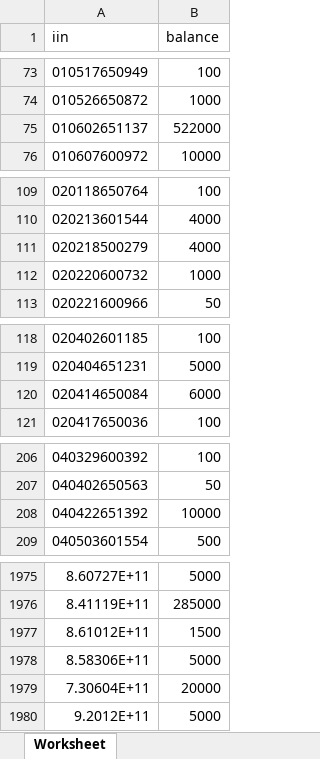
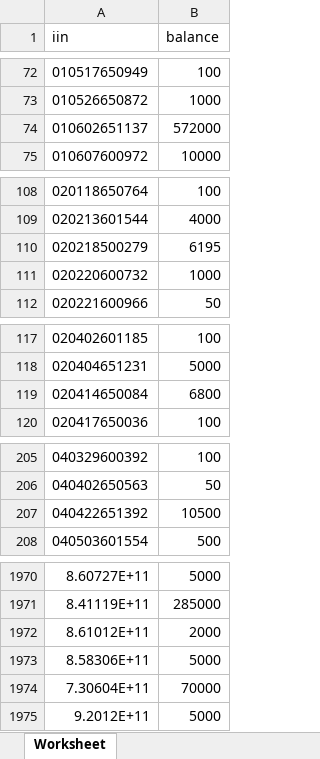
Before and after one commit to EdilKulzhabay/hickmet, an Excel workbook: data.xlsx, sheet Worksheet, drawn as a sheet; only a part is shown, gaps mark what is left out; values as stored, in another font and other column widths than the file's, no borders; charts and pictures not drawn; addresses are those after the commit; the diff covers the shown part only; the diff names each change by its address in the sheet, - before the commit and + after, or states it on an @@ line.

```diff
--- a/data.xlsx (sheet Worksheet)
+++ b/data.xlsx (sheet Worksheet)
-B74 (balance): 522000
+B74 (balance): 572000
-B110 (balance): 4000
+B110 (balance): 6195
-B119 (balance): 6000
+B119 (balance): 6800
-B207 (balance): 10000
+B207 (balance): 10500
-B1972 (balance): 1500
+B1972 (balance): 2000
-B1974 (balance): 20000
+B1974 (balance): 70000
```
Also changed, not shown: 3 added rows, 5 removed rows and 26 edited cells elsewhere in this sheet.
